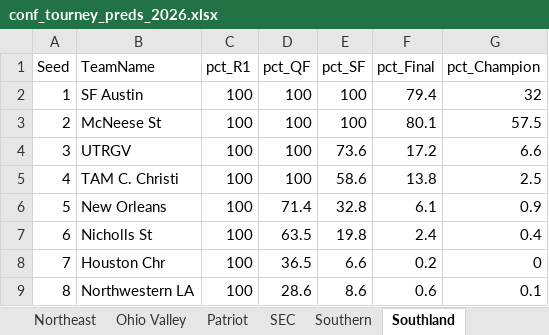
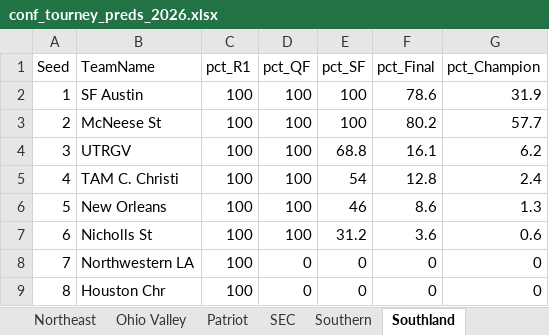
Before and after one commit to egomaniacsfantasy/EgomaniacsBracket, an Excel workbook: conf_tourney_preds_2026.xlsx, sheet Southland, drawn as a sheet; values as stored, in another font and other column widths than the file's, no borders; the diff names each change by its address in the sheet, - before the commit and + after, or states it on an @@ line.

```diff
--- a/conf_tourney_preds_2026.xlsx (sheet Southland)
+++ b/conf_tourney_preds_2026.xlsx (sheet Southland)
-F2 (pct_Final): 79.4
+F2 (pct_Final): 78.6
-G2 (pct_Champion): 32
+G2 (pct_Champion): 31.9
-F3 (pct_Final): 80.1
+F3 (pct_Final): 80.2
-G3 (pct_Champion): 57.5
+G3 (pct_Champion): 57.7
-E4 (pct_SF): 73.6
+E4 (pct_SF): 68.8
-F4 (pct_Final): 17.2
+F4 (pct_Final): 16.1
-G4 (pct_Champion): 6.6
+G4 (pct_Champion): 6.2
-E5 (pct_SF): 58.6
+E5 (pct_SF): 54
-F5 (pct_Final): 13.8
+F5 (pct_Final): 12.8
-G5 (pct_Champion): 2.5
+G5 (pct_Champion): 2.4
-D6 (pct_QF): 71.4
+D6 (pct_QF): 100
-E6 (pct_SF): 32.8
+E6 (pct_SF): 46
-F6 (pct_Final): 6.1
+F6 (pct_Final): 8.6
-G6 (pct_Champion): 0.9
+G6 (pct_Champion): 1.3
-D7 (pct_QF): 63.5
+D7 (pct_QF): 100
-E7 (pct_SF): 19.8
+E7 (pct_SF): 31.2
-F7 (pct_Final): 2.4
+F7 (pct_Final): 3.6
-G7 (pct_Champion): 0.4
+G7 (pct_Champion): 0.6
-B8 (TeamName): Houston Chr
+B8 (TeamName): Northwestern LA
-D8 (pct_QF): 36.5
+D8 (pct_QF): 0
-E8 (pct_SF): 6.6
+E8 (pct_SF): 0
-F8 (pct_Final): 0.2
+F8 (pct_Final): 0
-B9 (TeamName): Northwestern LA
+B9 (TeamName): Houston Chr
-D9 (pct_QF): 28.6
+D9 (pct_QF): 0
-E9 (pct_SF): 8.6
+E9 (pct_SF): 0
-F9 (pct_Final): 0.6
+F9 (pct_Final): 0
-G9 (pct_Champion): 0.1
+G9 (pct_Champion): 0
```
Also changed, not shown: sheet Big Sky, sheet WCC, sheet CAA, sheet MAAC, sheet Sun Belt, sheet Summit League, 2026_bracket_preds.xlsx, ProjectedBrackets.xlsx, 9 other files.
